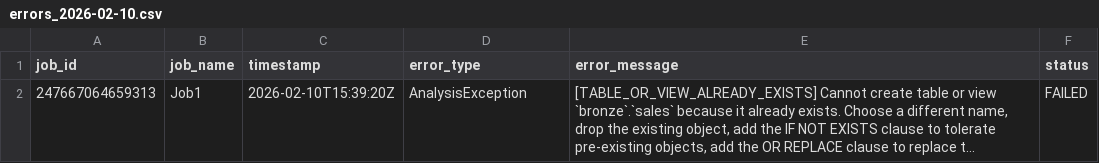
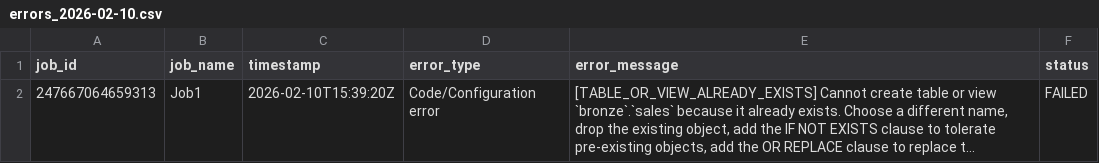
Before and after one commit to Tanmay-analyst/Databricks_Pipeline_monitor, a CSV file: Error/errors_2026-02-10.csv, drawn as a sheet; long unchanged cells end in …; the diff names each change by its address in the sheet, - before the commit and + after, or states it on an @@ line.

Commit message:
Add or update file: errors_2026-02-10.csv

```diff
--- a/Error/errors_2026-02-10.csv
+++ b/Error/errors_2026-02-10.csv
-D2 (error_type): AnalysisException
+D2 (error_type): Code/Configuration error
```
